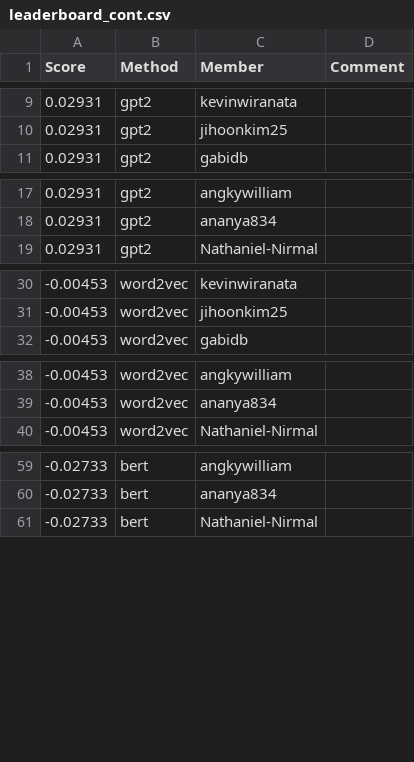
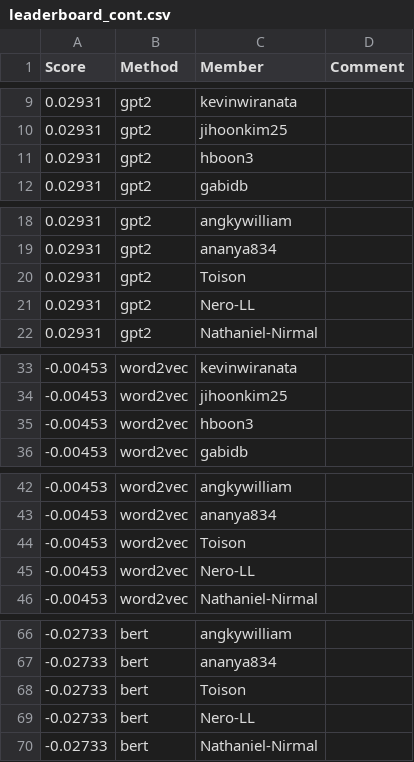
Before and after one commit to cornell-cs5740-sp24/leaderboards, a CSV file: a3/leaderboard_cont.csv, drawn as a sheet; only a part is shown, gaps mark what is left out; the diff covers the shown part only; the diff names each change by its address in the sheet, - before the commit and + after, or states it on an @@ line.

Commit message:
Leaderboard Update

```diff
--- a/a3/leaderboard_cont.csv
+++ b/a3/leaderboard_cont.csv
+row 11: 0.02931 | gpt2 | hboon3
+row 20: 0.02931 | gpt2 | Toison
+row 21: 0.02931 | gpt2 | Nero-LL
+row 35: -0.00453 | word2vec | hboon3
+row 44: -0.00453 | word2vec | Toison
+row 45: -0.00453 | word2vec | Nero-LL
+row 68: -0.02733 | bert | Toison
+row 69: -0.02733 | bert | Nero-LL
```
Also changed, not shown: 1 added row elsewhere in this file.
